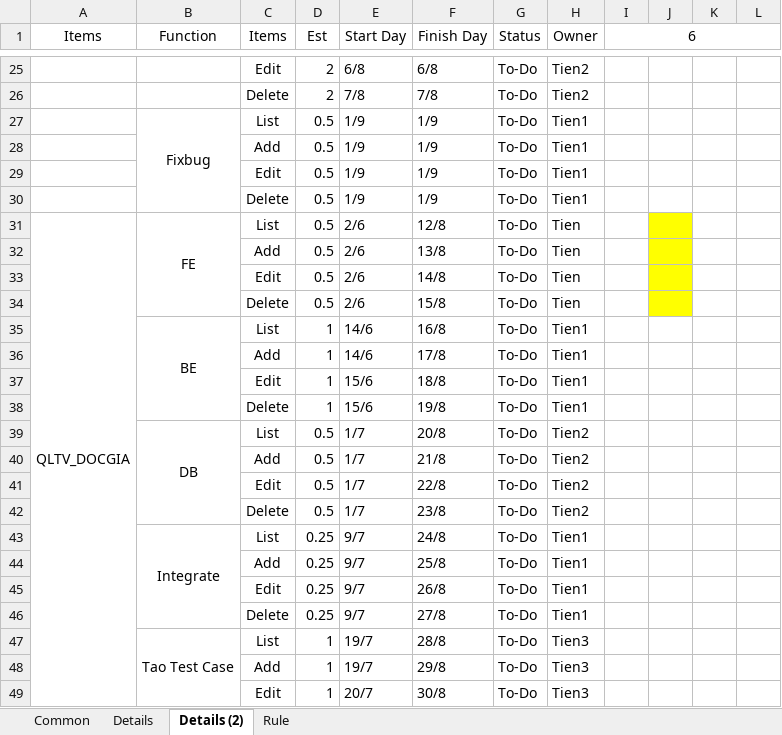
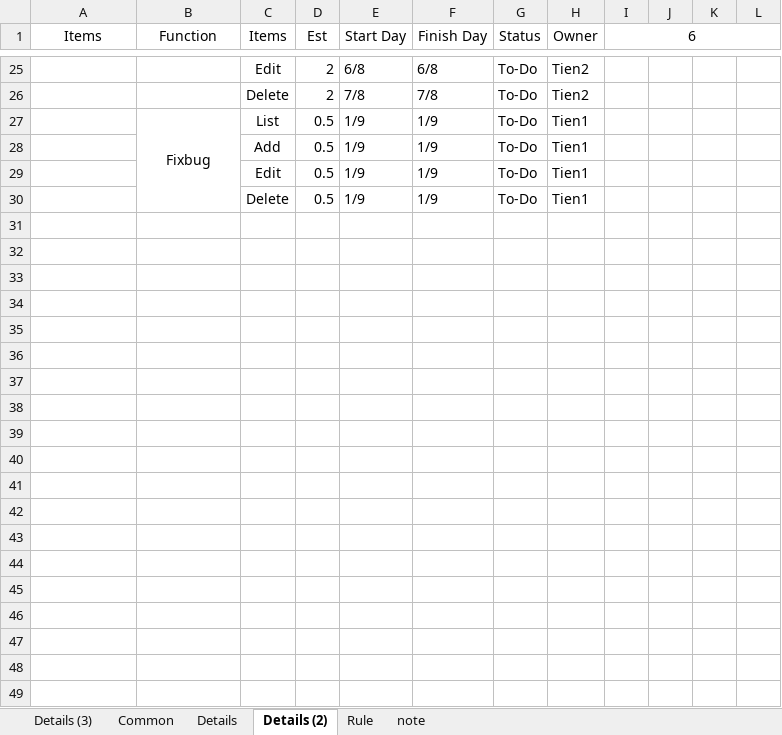
Before and after one commit to hoangtien103/qltv, an Excel workbook: document/Schedule_QLTV.xlsx, sheet Details (2), drawn as a sheet; only a part is shown, gaps mark what is left out; values as stored, in another font and other column widths than the file's, no borders; rows hold the shown columns only; the diff covers the shown part only; the diff names each change by its address in the sheet, - before the commit and + after, or states it on an @@ line.

```diff
--- a/document/Schedule_QLTV.xlsx (sheet Details (2))
+++ b/document/Schedule_QLTV.xlsx (sheet Details (2))
+sheet tab: Details (3)
+sheet tab: note
-A1:A2 merged
-B1:B2 merged
-C1:C2 merged
-D1:D2 merged
-E1:E2 merged
-F1:F2 merged
-G1:G2 merged
-H1:H2 merged
@@ row 31 hidden: QLTV_DOCGIA | FE | List | 0.5 | 2/6 | 12/8 | To-Do | Tien @@
@@ row 32 hidden:  |  | Add | 0.5 | 2/6 | 13/8 | To-Do | Tien @@
@@ row 33 hidden:  |  | Edit | 0.5 | 2/6 | 14/8 | To-Do | Tien @@
@@ row 34 hidden:  |  | Delete | 0.5 | 2/6 | 15/8 | To-Do | Tien @@
@@ row 35 hidden:  | BE | List | 1 | 14/6 | 16/8 | To-Do | Tien1 @@
@@ row 36 hidden:  |  | Add | 1 | 14/6 | 17/8 | To-Do | Tien1 @@
@@ row 37 hidden:  |  | Edit | 1 | 15/6 | 18/8 | To-Do | Tien1 @@
@@ row 38 hidden:  |  | Delete | 1 | 15/6 | 19/8 | To-Do | Tien1 @@
@@ row 39 hidden:  | DB | List | 0.5 | 1/7 | 20/8 | To-Do | Tien2 @@
@@ row 40 hidden:  |  | Add | 0.5 | 1/7 | 21/8 | To-Do | Tien2 @@
@@ row 41 hidden:  |  | Edit | 0.5 | 1/7 | 22/8 | To-Do | Tien2 @@
@@ row 42 hidden:  |  | Delete | 0.5 | 1/7 | 23/8 | To-Do | Tien2 @@
@@ row 43 hidden:  | Integrate | List | 0.25 | 9/7 | 24/8 | To-Do | Tien1 @@
@@ row 44 hidden:  |  | Add | 0.25 | 9/7 | 25/8 | To-Do | Tien1 @@
@@ row 45 hidden:  |  | Edit | 0.25 | 9/7 | 26/8 | To-Do | Tien1 @@
@@ row 46 hidden:  |  | Delete | 0.25 | 9/7 | 27/8 | To-Do | Tien1 @@
@@ row 47 hidden:  | Tao Test Case | List | 1 | 19/7 | 28/8 | To-Do | Tien3 @@
@@ row 48 hidden:  |  | Add | 1 | 19/7 | 29/8 | To-Do | Tien3 @@
@@ row 49 hidden:  |  | Edit | 1 | 20/7 | 30/8 | To-Do | Tien3 @@
```
Also changed, not shown: 150 hidden or unhidden rows elsewhere in this sheet, sheet Rule.
